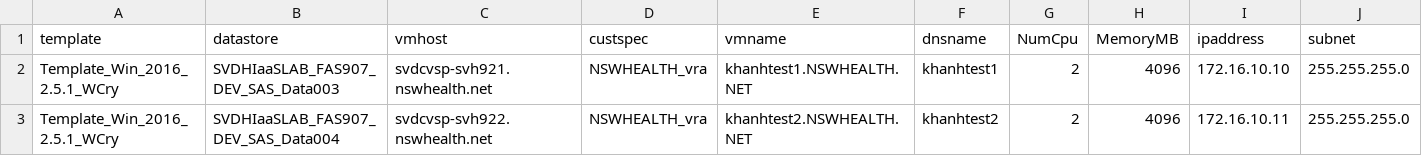
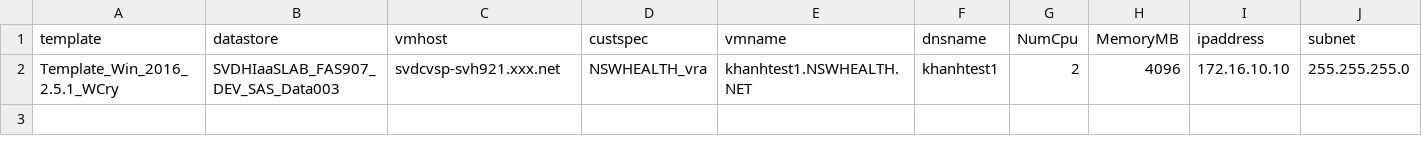
Before and after one commit to kphamsyd/work, a CSV file: VMDeployment/SampleCSV_VMDeploymentTest.csv, drawn as a sheet; only a part is shown; rows hold the shown columns only; the diff names each change by its address in the sheet, - before the commit and + after, or states it on an @@ line.

Commit message:
Update SampleCSV_VMDeploymentTest.csv

```diff
--- a/VMDeployment/SampleCSV_VMDeploymentTest.csv
+++ b/VMDeployment/SampleCSV_VMDeploymentTest.csv
-C2 (vmhost): svdcvsp-svh921.nswhealth.net
+C2 (vmhost): svdcvsp-svh921.xxx.net
-row 3: Template_Win_2016_2.5.1_WCry | SVDHIaaSLAB_FAS907_DEV_SAS_Data004 | svdcvsp-svh922.nswhealth.net | NSWHEALTH_vra | khanhtest2.NSWHEALTH.NET | khanhtest2 | 2 | 4096 | 172.16.10.11 | 255.255.255.0
```
